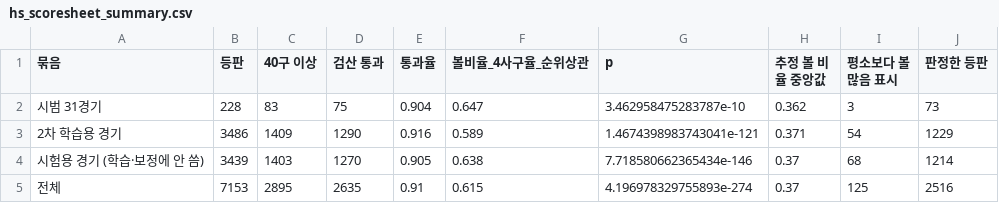
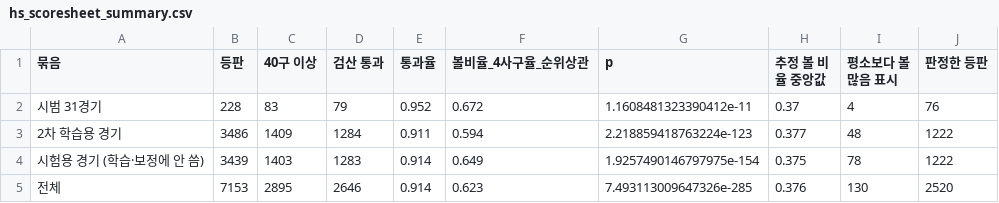
Before and after one commit to ROBINKIM0221/pitch-signal, a CSV file: reports/tables/hs_scoresheet_summary.csv, drawn as a sheet.

Commit message:
기록지 판독: 개수 모형 보정값 14→80(학습용 경기에서 미리 정한 규칙: 검산 통과율 최고와 0.5%p 안인 값 중 가장 보수적) — 시험용 경기에서 자른 덩어리 7.4%→4.4%, 검산 통과 90.5%→91.4%, 볼 비율↔4사구율 +0.638→+0.649, '평소보다 볼 많음' 표시 등판 4사구율 27.2% vs 13.9%(95%가 그 투수 평소보다 높음); 데이터·문서 갱신

```diff
--- a/reports/tables/hs_scoresheet_summary.csv
+++ b/reports/tables/hs_scoresheet_summary.csv
@@ -1,5 +1,5 @@
 묶음,등판,40구 이상,검산 통과,통과율,볼비율_4사구율_순위상관,p,추정 볼 비율 중앙값,평소보다 볼 많음 표시,판정한 등판
-시범 31경기,228,83,75,0.904,0.647,3.462958475283787e-10,0.362,3,73
-2차 학습용 경기,3486,1409,1290,0.916,0.589,1.4674398983743041e-121,0.371,54,1229
-시험용 경기 (학습·보정에 안 씀),3439,1403,1270,0.905,0.638,7.718580662365434e-146,0.37,68,1214
-전체,7153,2895,2635,0.91,0.615,4.196978329755893e-274,0.37,125,2516
+시범 31경기,228,83,79,0.952,0.672,1.1608481323390412e-11,0.37,4,76
+2차 학습용 경기,3486,1409,1284,0.911,0.594,2.218859418763224e-123,0.377,48,1222
+시험용 경기 (학습·보정에 안 씀),3439,1403,1283,0.914,0.649,1.9257490146797975e-154,0.375,78,1222
+전체,7153,2895,2646,0.914,0.623,7.493113009647326e-285,0.376,130,2520
```
Also changed, not shown: 17 other files.
